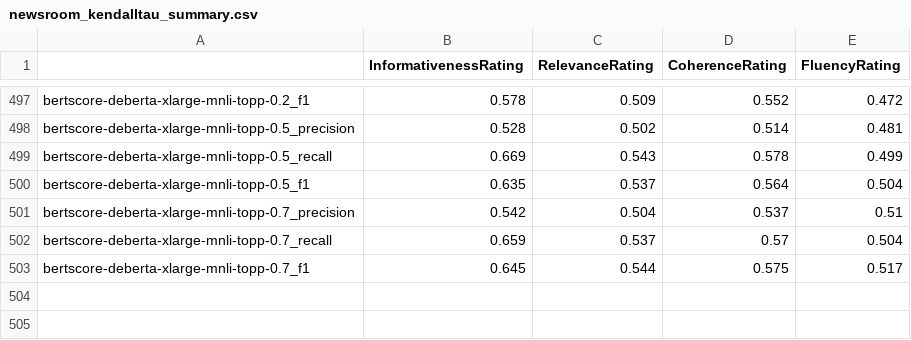
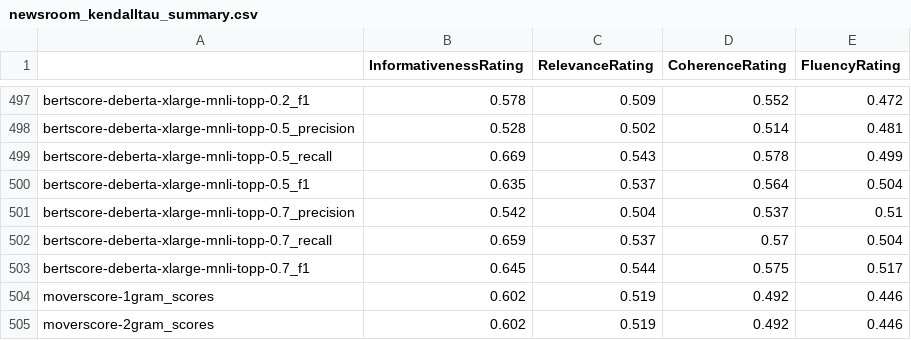
Before and after one commit to SigmaWe/DocAsRef, a CSV file: results_summary/newsroom_kendalltau_summary.csv, drawn as a sheet; only a part is shown, gaps mark what is left out; the diff names each change by its address in the sheet, - before the commit and + after, or states it on an @@ line.

```diff
--- a/results_summary/newsroom_kendalltau_summary.csv
+++ b/results_summary/newsroom_kendalltau_summary.csv
+row 504: moverscore-1gram_scores | 0.602 | 0.519 | 0.492 | 0.446
+row 505: moverscore-2gram_scores | 0.602 | 0.519 | 0.492 | 0.446
```
Also changed, not shown: results_summary/newsroom_kendalltau_system.csv, results_summary/newsroom_pearsonr_summary.csv, 39 other files.
